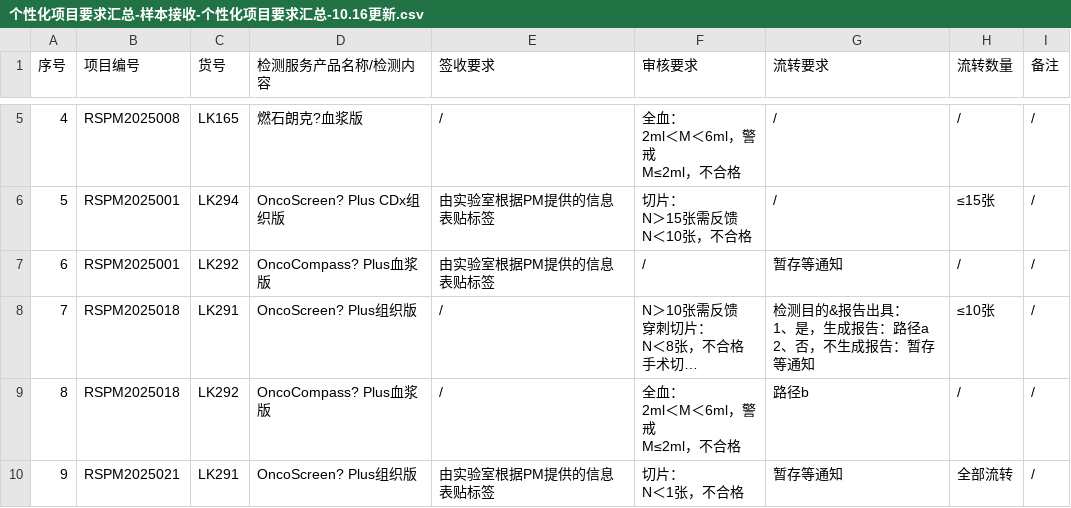
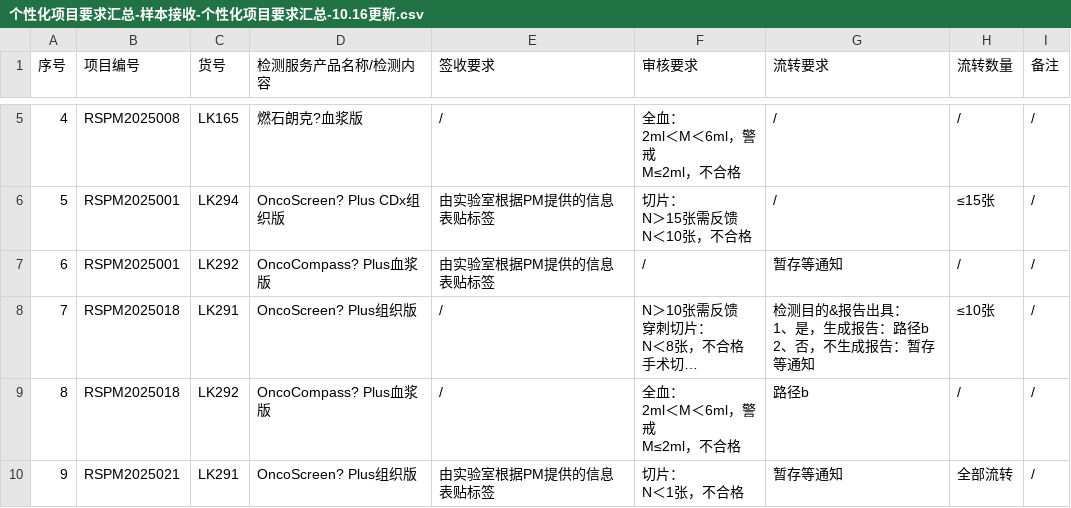
Before and after one commit to sy2924/project-qc-data, a CSV file: 个性化项目要求汇总-样本接收-个性化项目要求汇总-10.16更新.csv, drawn as a sheet; only a part is shown, gaps mark what is left out; long unchanged cells end in …; ↵ is a line break in a cell; the diff names each change by its address in the sheet, - before the commit and + after, or states it on an @@ line.

Commit message:
Update 个性化项目要求汇总-样本接收-个性化项目要求汇总-10.16更新.csv

```diff
--- a/个性化项目要求汇总-样本接收-个性化项目要求汇总-10.16更新.csv
+++ b/个性化项目要求汇总-样本接收-个性化项目要求汇总-10.16更新.csv
-G8 (流转要求): 检测目的&报告出具： ↵ 1、是，生成报告：路径a ↵ 2、否，不生成报告：暂存等通知
+G8 (流转要求): 检测目的&报告出具： ↵ 1、是，生成报告：路径b ↵ 2、否，不生成报告：暂存等通知
```
